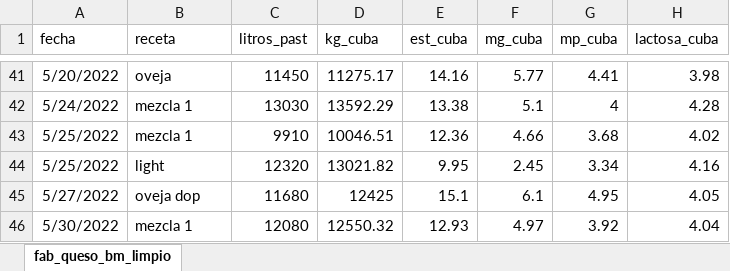
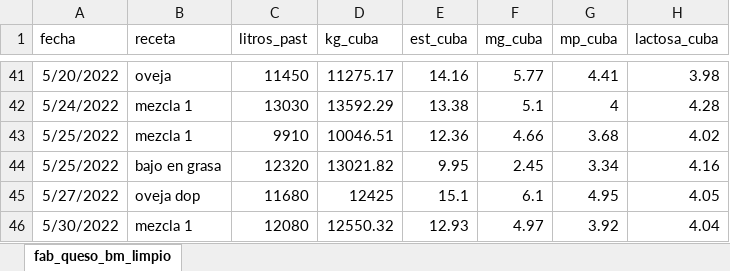
Before and after one commit to juanriera/master-queseria, an Excel workbook: datos/fab_queso_bm_limpio.xlsx, sheet fab_queso_bm_limpio, drawn as a sheet; only a part is shown, gaps mark what is left out; values as stored, in another font and other column widths than the file's, no borders; the diff covers the shown part only; the diff names each change by its address in the sheet, - before the commit and + after, or states it on an @@ line.

Commit message:
Update rendimientos
Cambiado 'light' por 'bajo en grasa'

```diff
--- a/datos/fab_queso_bm_limpio.xlsx (sheet fab_queso_bm_limpio)
+++ b/datos/fab_queso_bm_limpio.xlsx (sheet fab_queso_bm_limpio)
-B44 (receta): light
+B44 (receta): bajo en grasa
```
Also changed, not shown: 9 edited cells elsewhere in this sheet, 27 other files.
